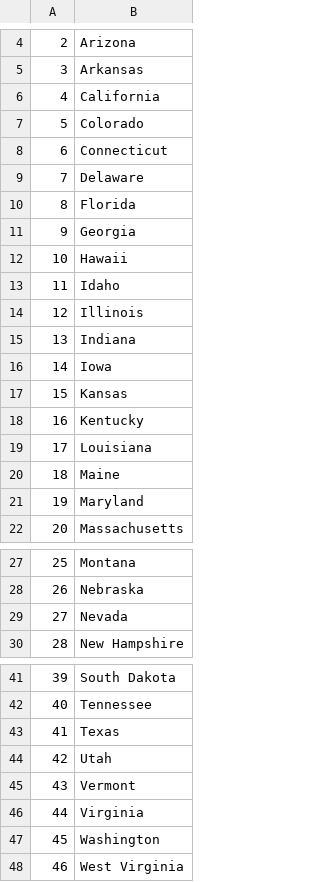
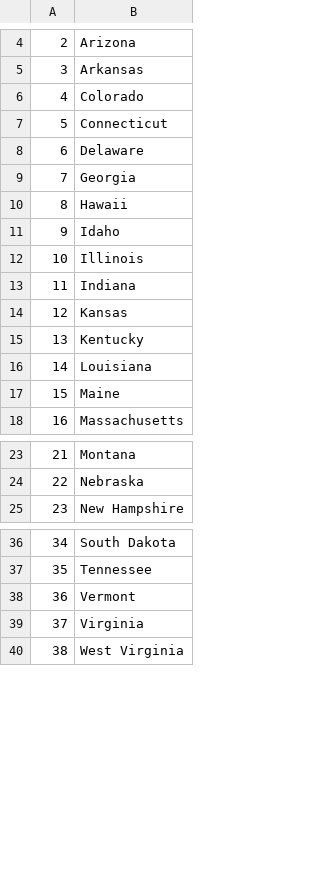
Before and after one commit to csendranshi/Python_100_DaysOfCode, a CSV file: Day_25/usa_states_game/states_to_learn.csv, drawn as a sheet; only a part is shown, gaps mark what is left out; removed rows and columns are numbered as before the commit, all else as after; the diff names each change by its address in the sheet, - before the commit and + after, or states it on an @@ line.

```diff
--- a/Day_25/usa_states_game/states_to_learn.csv
+++ b/Day_25/usa_states_game/states_to_learn.csv
-row 6: 4 | California
@@ column A renumbered from row 6 down @@
-row 10: 8 | Florida
-row 16: 14 | Iowa
-row 21: 19 | Maryland
-row 29: 27 | Nevada
-row 43: 41 | Texas
-row 44: 42 | Utah
-row 47: 45 | Washington
```
Also changed, not shown: 12 other files.
